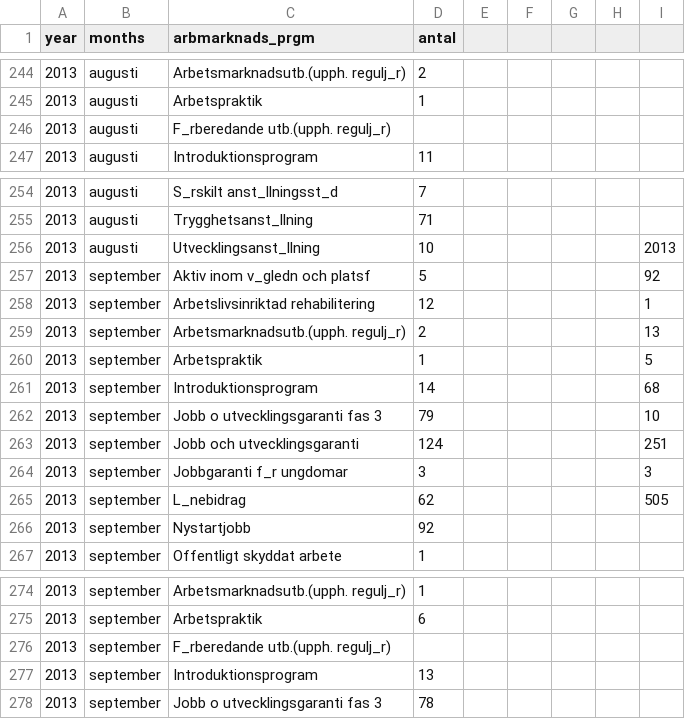
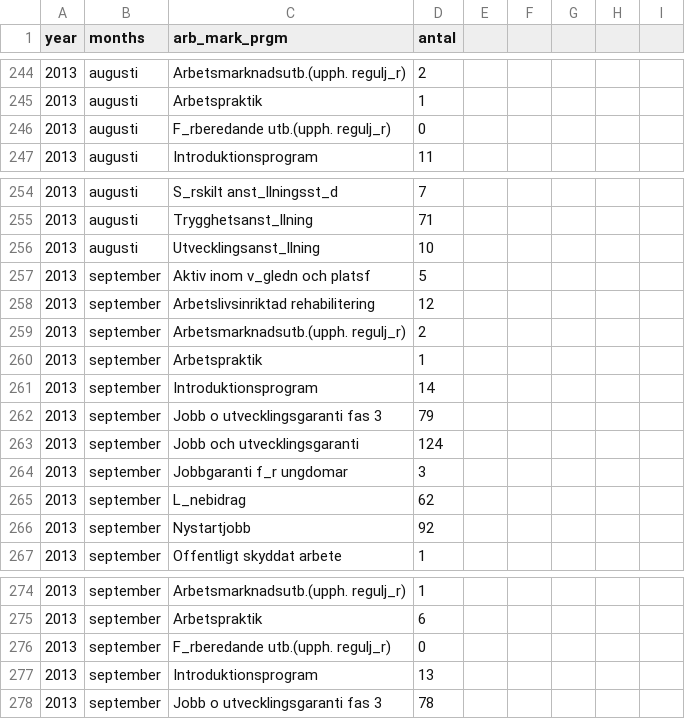
Before and after one commit to MansMeg/DIK_analys, a CSV file: Data/arb_prgm_a.csv, drawn as a sheet; only a part is shown, gaps mark what is left out; the diff names each change by its address in the sheet, - before the commit and + after, or states it on an @@ line.

Commit message:
Corrected data

```diff
--- a/Data/arb_prgm_a.csv
+++ b/Data/arb_prgm_a.csv
-C1: arbmarknads_prgm
+C1: arb_mark_prgm
-D246 (antal): (empty)
+D246 (antal): 0
-I256: 2013
+I256: (empty)
-I257: 92
+I257: (empty)
-I258: 1
+I258: (empty)
-I259: 13
+I259: (empty)
-I260: 5
+I260: (empty)
-I261: 68
+I261: (empty)
-I262: 10
+I262: (empty)
-I263: 251
+I263: (empty)
-I264: 3
+I264: (empty)
-I265: 505
+I265: (empty)
-D276 (antal): (empty)
+D276 (antal): 0
```
Also changed, not shown: Data/ers_by_age.csv, Data/ers_by_county.csv, 6 other files.
